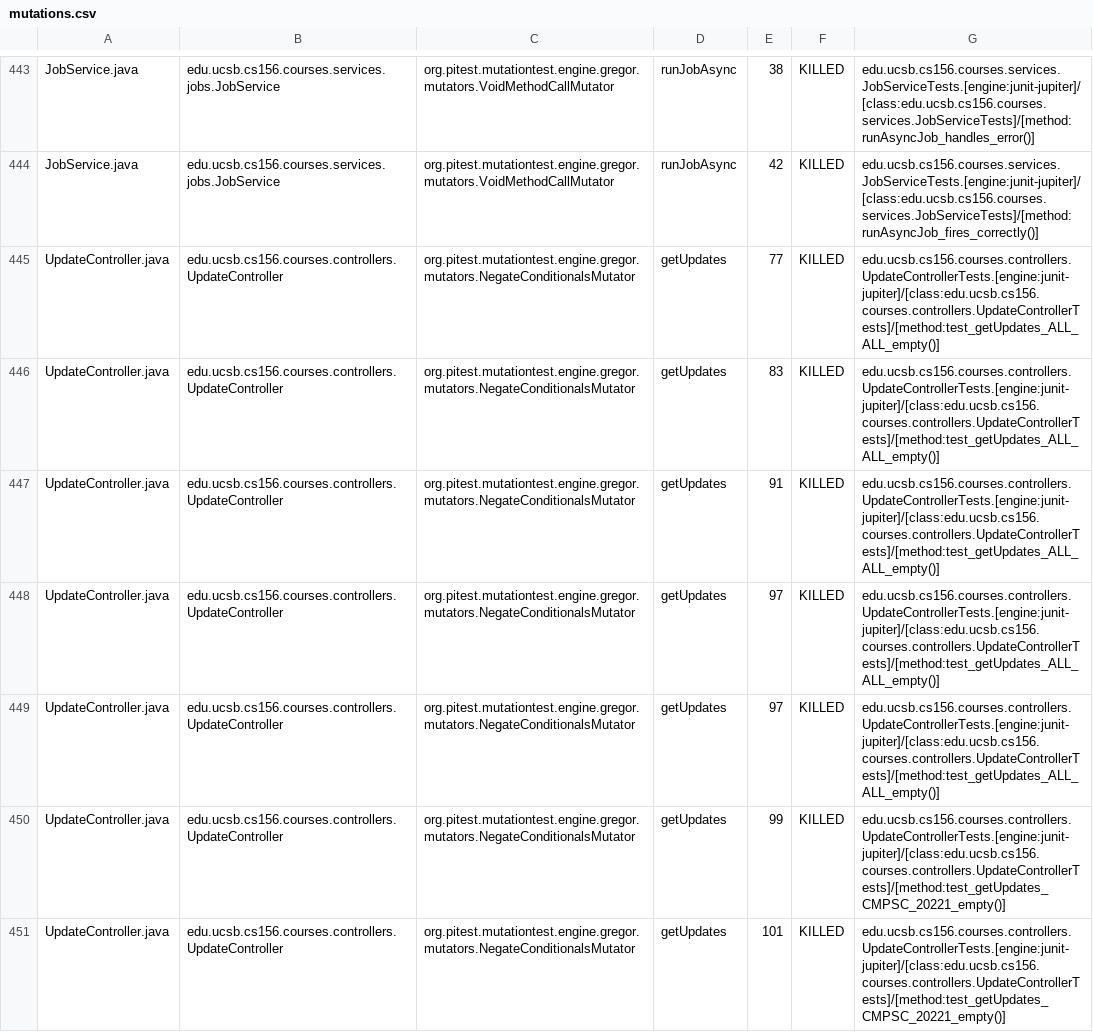
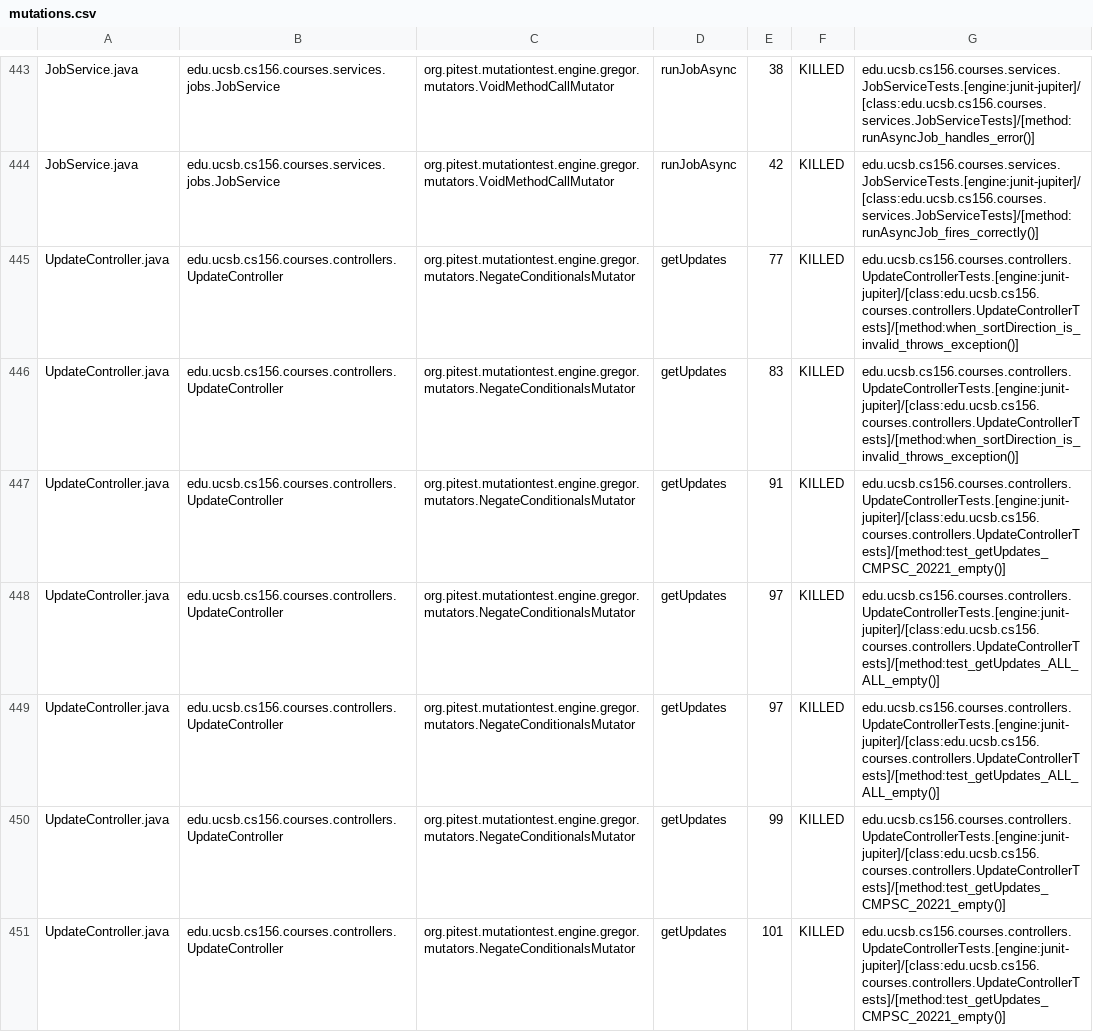
Before and after one commit to ucsb-cs156-s26/proj-courses-s26-04, a CSV file: prs/38/pitest/mutations.csv, drawn as a sheet; only a part is shown, gaps mark what is left out; the diff covers the shown part only.

Commit message:
Deploying to gh-pages from @ ucsb-cs156-s26/proj-courses-s26-04@78b71b6f5907ef01c70027cb1075bcc23c576a61 🚀

```diff
--- a/prs/38/pitest/mutations.csv
+++ b/prs/38/pitest/mutations.csv
@@ -444,5 +444,5 @@ JobService.java,edu.ucsb.cs156.courses.services.jobs.JobService,org.pitest.mutat
 JobService.java,edu.ucsb.cs156.courses.services.jobs.JobService,org.pitest.mutationtest.engine.gregor.mutators.VoidMethodCallMutator,runJobAsync,42,KILLED,edu.ucsb.cs156.courses.services.JobServiceTests.[engine:junit-jupiter]/[class:edu.ucsb.cs156.courses.services.JobServiceTests]/[method:runAsyncJob_fires_correctly()]
-UpdateController.java,edu.ucsb.cs156.courses.controllers.UpdateController,org.pitest.mutationtest.engine.gregor.mutators.NegateConditionalsMutator,getUpdates,77,KILLED,edu.ucsb.cs156.courses.controllers.UpdateControllerTests.[engine:junit-jupiter]/[class:edu.ucsb.cs156.courses.controllers.UpdateControllerTests]/[method:test_getUpdates_ALL_ALL_empty()]
-UpdateController.java,edu.ucsb.cs156.courses.controllers.UpdateController,org.pitest.mutationtest.engine.gregor.mutators.NegateConditionalsMutator,getUpdates,83,KILLED,edu.ucsb.cs156.courses.controllers.UpdateControllerTests.[engine:junit-jupiter]/[class:edu.ucsb.cs156.courses.controllers.UpdateControllerTests]/[method:test_getUpdates_ALL_ALL_empty()]
-UpdateController.java,edu.ucsb.cs156.courses.controllers.UpdateController,org.pitest.mutationtest.engine.gregor.mutators.NegateConditionalsMutator,getUpdates,91,KILLED,edu.ucsb.cs156.courses.controllers.UpdateControllerTests.[engine:junit-jupiter]/[class:edu.ucsb.cs156.courses.controllers.UpdateControllerTests]/[method:test_getUpdates_ALL_ALL_empty()]
+UpdateController.java,edu.ucsb.cs156.courses.controllers.UpdateController,org.pitest.mutationtest.engine.gregor.mutators.NegateConditionalsMutator,getUpdates,77,KILLED,edu.ucsb.cs156.courses.controllers.UpdateControllerTests.[engine:junit-jupiter]/[class:edu.ucsb.cs156.courses.controllers.UpdateControllerTests]/[method:when_sortDirection_is_invalid_throws_exception()]
+UpdateController.java,edu.ucsb.cs156.courses.controllers.UpdateController,org.pitest.mutationtest.engine.gregor.mutators.NegateConditionalsMutator,getUpdates,83,KILLED,edu.ucsb.cs156.courses.controllers.UpdateControllerTests.[engine:junit-jupiter]/[class:edu.ucsb.cs156.courses.controllers.UpdateControllerTests]/[method:when_sortDirection_is_invalid_throws_exception()]
+UpdateController.java,edu.ucsb.cs156.courses.controllers.UpdateController,org.pitest.mutationtest.engine.gregor.mutators.NegateConditionalsMutator,getUpdates,91,KILLED,edu.ucsb.cs156.courses.controllers.UpdateControllerTests.[engine:junit-jupiter]/[class:edu.ucsb.cs156.courses.controllers.UpdateControllerTests]/[method:test_getUpdates_CMPSC_20221_empty()]
 UpdateController.java,edu.ucsb.cs156.courses.controllers.UpdateController,org.pitest.mutationtest.engine.gregor.mutators.NegateConditionalsMutator,getUpdates,97,KILLED,edu.ucsb.cs156.courses.controllers.UpdateControllerTests.[engine:junit-jupiter]/[class:edu.ucsb.cs156.courses.controllers.UpdateControllerTests]/[method:test_getUpdates_ALL_ALL_empty()]
```
Also changed, not shown: 65 edited cells elsewhere in this file, 53 other files.
